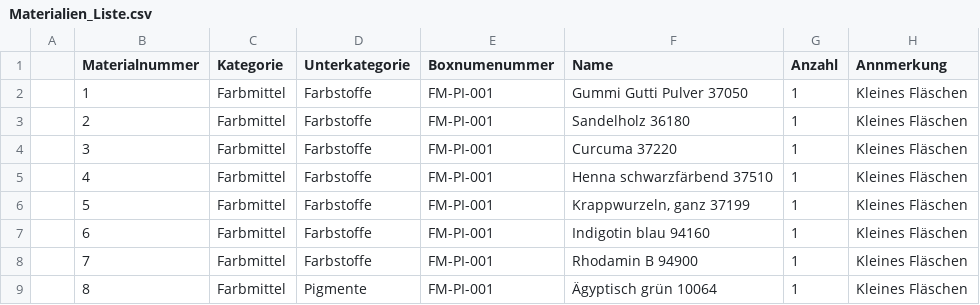
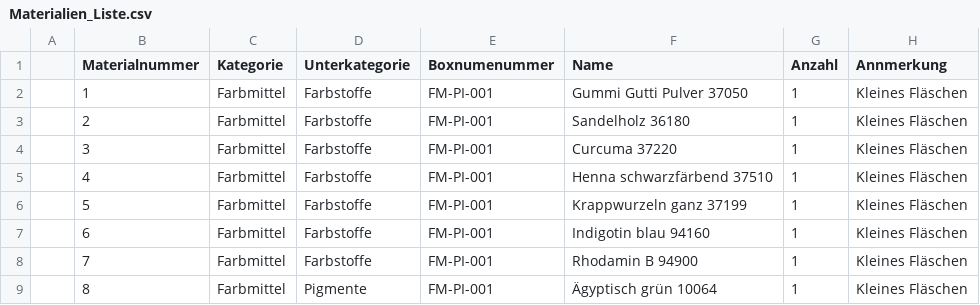
Before and after one commit to istmirRegal/Materialliste, a CSV file: Materialien_Liste.csv, drawn as a sheet; only a part is shown.

Commit message:
Update Materialien_Liste.csv

```diff
--- a/Materialien_Liste.csv
+++ b/Materialien_Liste.csv
@@ -5,3 +5,3 @@
 ;4;Farbmittel;Farbstoffe;FM-PI-001;Henna schwarzfärbend 37510;1;Kleines Fläschen
-;5;Farbmittel;Farbstoffe;FM-PI-001;Krappwurzeln, ganz 37199;1;Kleines Fläschen
+;5;Farbmittel;Farbstoffe;FM-PI-001;Krappwurzeln ganz 37199;1;Kleines Fläschen
 ;6;Farbmittel;Farbstoffe;FM-PI-001;Indigotin blau 94160;1;Kleines Fläschen
```
